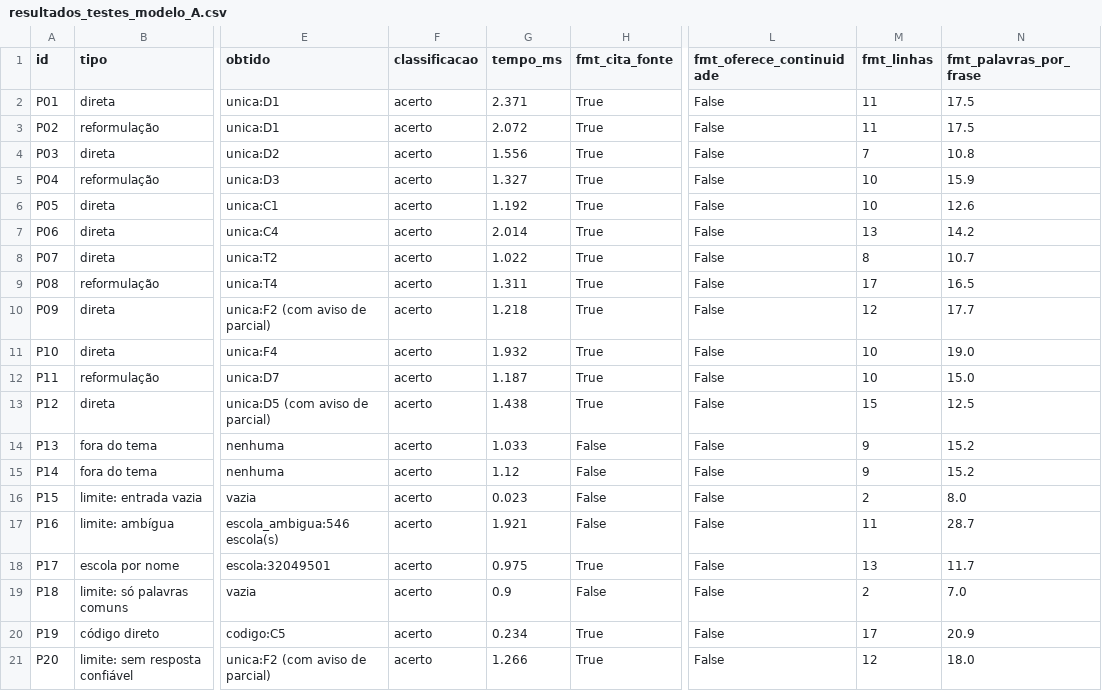
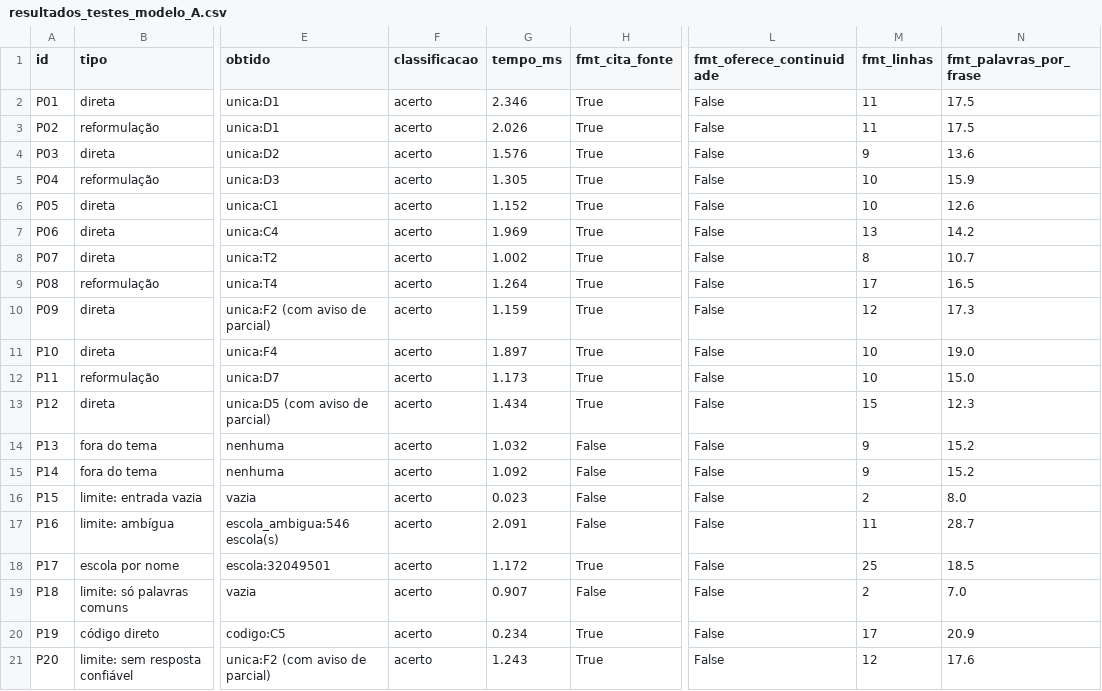
Before and after one commit to iurileao-hub/global-solution-citizentech, a CSV file: data/resultados_testes_modelo_A.csv, drawn as a sheet; only a part is shown, gaps mark what is left out; the diff names each change by its address in the sheet, - before the commit and + after, or states it on an @@ line.

```diff
--- a/data/resultados_testes_modelo_A.csv
+++ b/data/resultados_testes_modelo_A.csv
-G2 (tempo_ms): 2.371
+G2 (tempo_ms): 2.346
-G3 (tempo_ms): 2.072
+G3 (tempo_ms): 2.026
-G4 (tempo_ms): 1.556
+G4 (tempo_ms): 1.576
-M4 (fmt_linhas): 7
+M4 (fmt_linhas): 9
-N4 (fmt_palavras_por_frase): 10.8
+N4 (fmt_palavras_por_frase): 13.6
-G5 (tempo_ms): 1.327
+G5 (tempo_ms): 1.305
-G6 (tempo_ms): 1.192
+G6 (tempo_ms): 1.152
-G7 (tempo_ms): 2.014
+G7 (tempo_ms): 1.969
-G8 (tempo_ms): 1.022
+G8 (tempo_ms): 1.002
-G9 (tempo_ms): 1.311
+G9 (tempo_ms): 1.264
-G10 (tempo_ms): 1.218
+G10 (tempo_ms): 1.159
-N10 (fmt_palavras_por_frase): 17.7
+N10 (fmt_palavras_por_frase): 17.3
-G11 (tempo_ms): 1.932
+G11 (tempo_ms): 1.897
-G12 (tempo_ms): 1.187
+G12 (tempo_ms): 1.173
-G13 (tempo_ms): 1.438
+G13 (tempo_ms): 1.434
-N13 (fmt_palavras_por_frase): 12.5
+N13 (fmt_palavras_por_frase): 12.3
-G14 (tempo_ms): 1.033
+G14 (tempo_ms): 1.032
-G15 (tempo_ms): 1.12
+G15 (tempo_ms): 1.092
-G17 (tempo_ms): 1.921
+G17 (tempo_ms): 2.091
-G18 (tempo_ms): 0.975
+G18 (tempo_ms): 1.172
-M18 (fmt_linhas): 13
+M18 (fmt_linhas): 25
-N18 (fmt_palavras_por_frase): 11.7
+N18 (fmt_palavras_por_frase): 18.5
-G19 (tempo_ms): 0.9
+G19 (tempo_ms): 0.907
-G21 (tempo_ms): 1.266
+G21 (tempo_ms): 1.243
-N21 (fmt_palavras_por_frase): 18.0
+N21 (fmt_palavras_por_frase): 17.6
```
Also changed, not shown: data/busca_escolas_linear_x_indice.csv, data/resultados_testes_modelo_B.csv, 2 other files.
